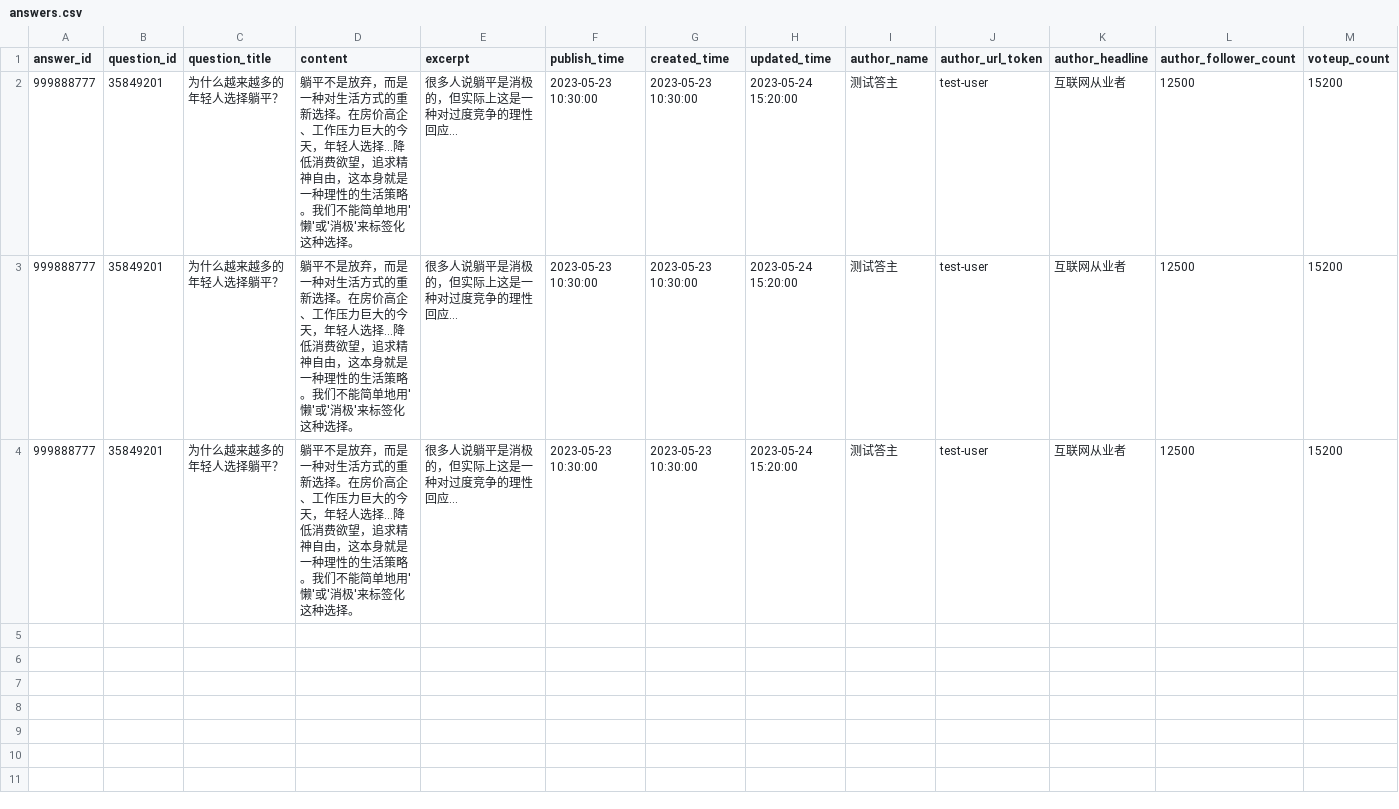
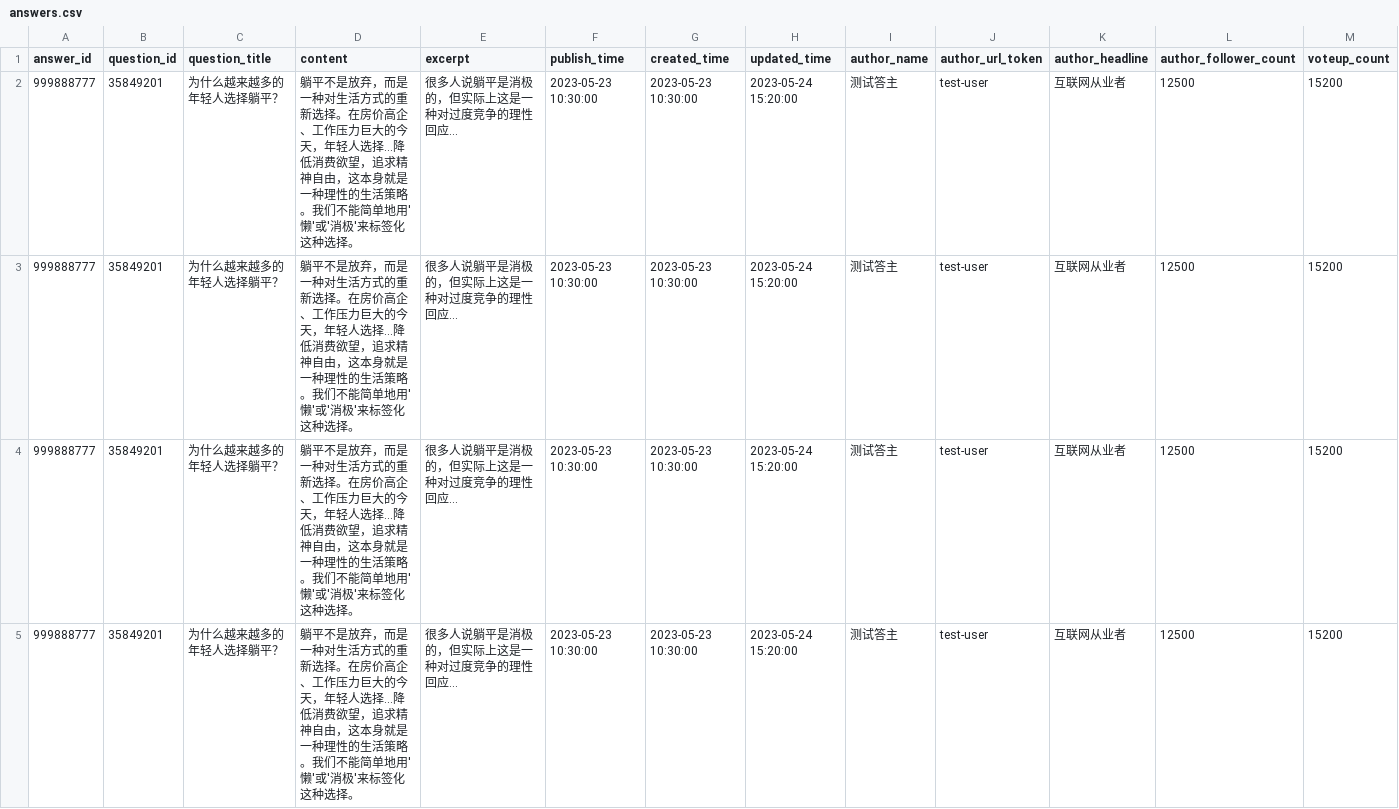
Before and after one commit to zzh-041215/social-data-finalpj, a CSV file: data/raw/answers.csv, drawn as a sheet; only a part is shown; rows hold the shown columns only; the diff names each change by its address in the sheet, - before the commit and + after, or states it on an @@ line.

```diff
--- a/data/raw/answers.csv
+++ b/data/raw/answers.csv
+row 5: 999888777 | 35849201 | 为什么越来越多的年轻人选择躺平？ | 躺平不是放弃，而是一种对生活方式的重新选择。在房价高企、工作压力巨大的今天，年轻人选择...降低消费欲望，追求精神自由，这本身就是一种理性的生活策略。我们不能简单地用'懒'或'消极'来标签化这种选择。 | 很多人说躺平是消极的，但实际上这是一种对过度竞争的理性回应... | 2023-05-23 10:30:00 | 2023-05-23 10:30:00 | 2023-05-24 15:20:00 | 测试答主 | test-user | 互联网从业者 | 12500 | 15200
```
Also changed, not shown: data/raw/comments.csv, 7 other files.
